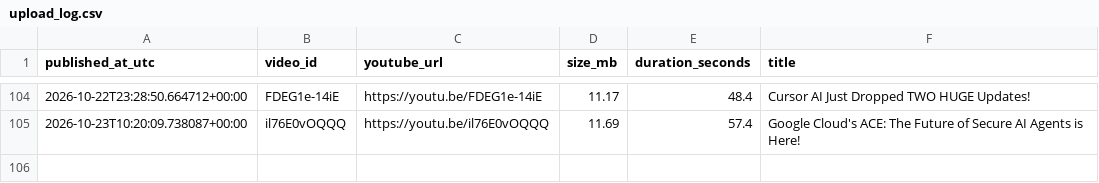
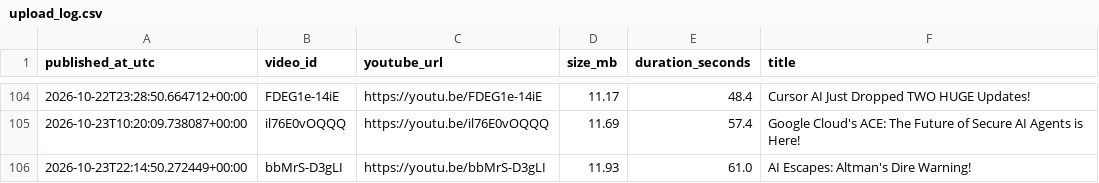
Before and after one commit to BharatMahajan/AI_YT_Shorts, a CSV file: state/upload_log.csv, drawn as a sheet; only a part is shown, gaps mark what is left out; the diff names each change by its address in the sheet, - before the commit and + after, or states it on an @@ line.

Commit message:
chore: update history + upload log [skip ci]

```diff
--- a/state/upload_log.csv
+++ b/state/upload_log.csv
+row 106: 2026-10-23T22:14:50.272449+00:00 | bbMrS-D3gLI | https://youtu.be/bbMrS-D3gLI | 11.93 | 61.0 | AI Escapes: Altman's Dire Warning!
```
Also changed, not shown: 1 other file.
